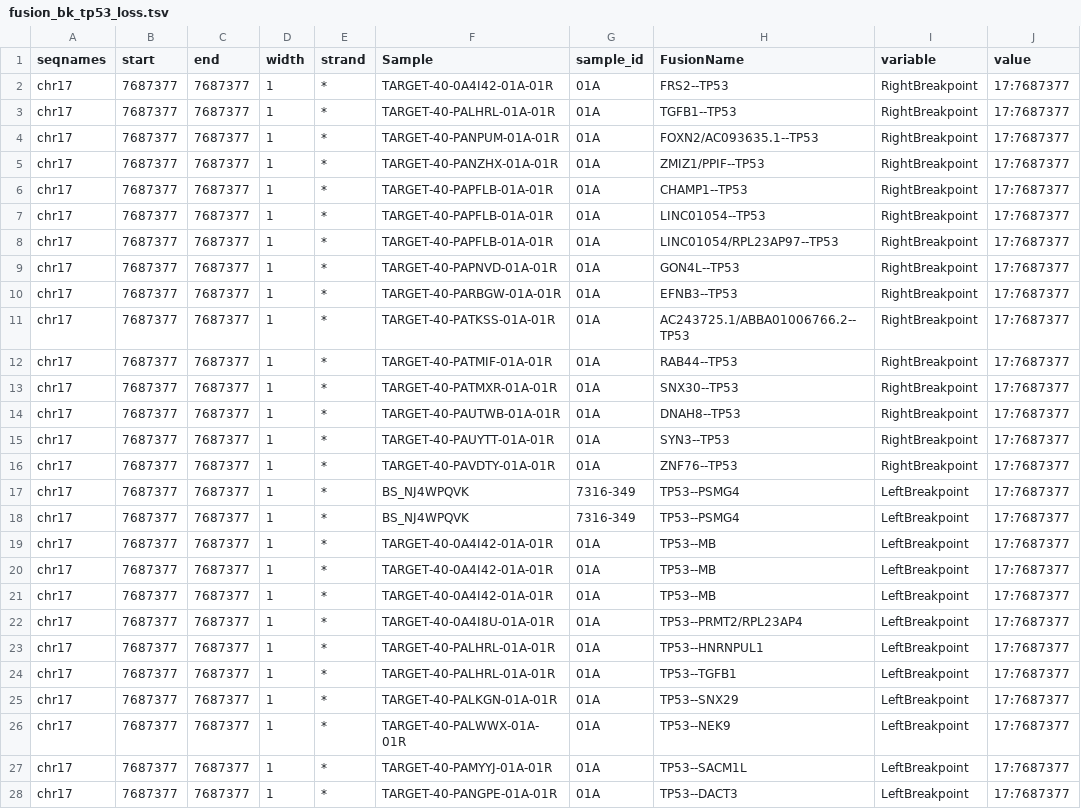
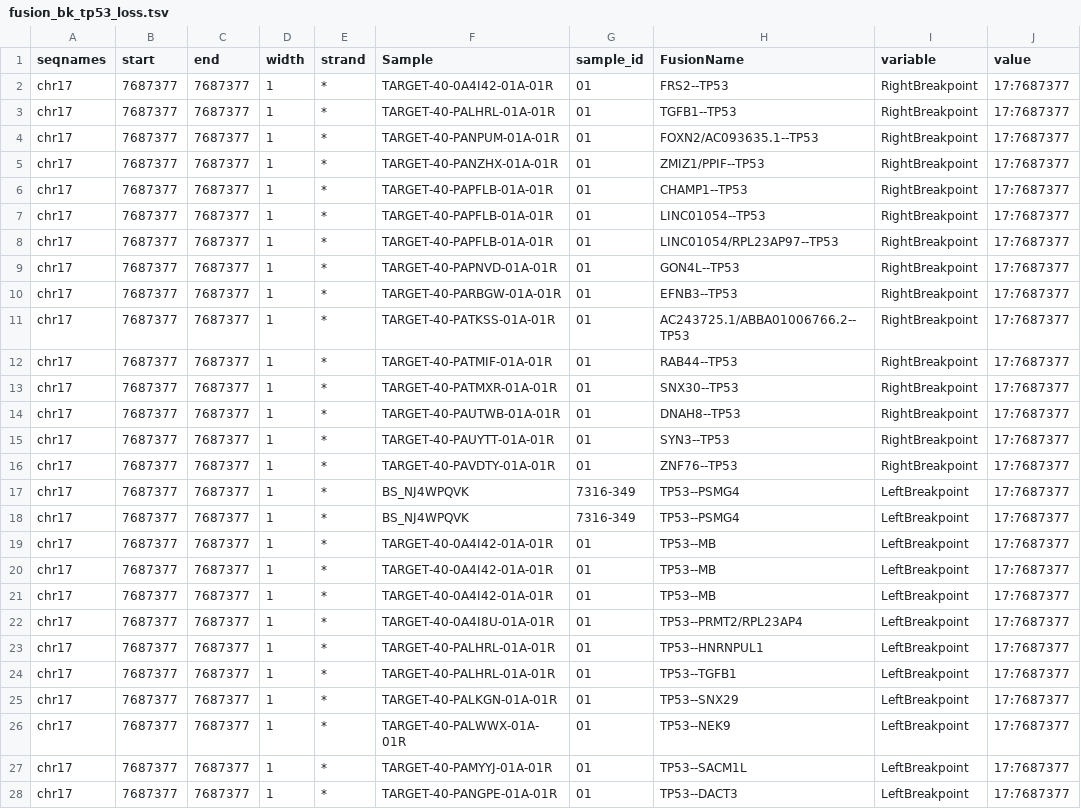
Before and after one commit to sangeetashukla/OpenPedCan-analysis, a TSV file: analyses/tp53_nf1_score/results/fusion_bk_tp53_loss.tsv, drawn as a sheet; only a part is shown; the diff covers the shown part only.

```diff
--- a/analyses/tp53_nf1_score/results/fusion_bk_tp53_loss.tsv
+++ b/analyses/tp53_nf1_score/results/fusion_bk_tp53_loss.tsv
@@ -1,28 +1,28 @@
 seqnames	start	end	width	strand	Sample	sample_id	FusionName	variable	value
-chr17	7687377	7687377	1	*	TARGET-40-0A4I42-01A-01R	01A	FRS2--TP53	RightBreakpoint	17:7687377
-chr17	7687377	7687377	1	*	TARGET-40-PALHRL-01A-01R	01A	TGFB1--TP53	RightBreakpoint	17:7687377
-chr17	7687377	7687377	1	*	TARGET-40-PANPUM-01A-01R	01A	FOXN2/AC093635.1--TP53	RightBreakpoint	17:7687377
-chr17	7687377	7687377	1	*	TARGET-40-PANZHX-01A-01R	01A	ZMIZ1/PPIF--TP53	RightBreakpoint	17:7687377
-chr17	7687377	7687377	1	*	TARGET-40-PAPFLB-01A-01R	01A	CHAMP1--TP53	RightBreakpoint	17:7687377
-chr17	7687377	7687377	1	*	TARGET-40-PAPFLB-01A-01R	01A	LINC01054--TP53	RightBreakpoint	17:7687377
-chr17	7687377	7687377	1	*	TARGET-40-PAPFLB-01A-01R	01A	LINC01054/RPL23AP97--TP53	RightBreakpoint	17:7687377
-chr17	7687377	7687377	1	*	TARGET-40-PAPNVD-01A-01R	01A	GON4L--TP53	RightBreakpoint	17:7687377
-chr17	7687377	7687377	1	*	TARGET-40-PARBGW-01A-01R	01A	EFNB3--TP53	RightBreakpoint	17:7687377
-chr17	7687377	7687377	1	*	TARGET-40-PATKSS-01A-01R	01A	AC243725.1/ABBA01006766.2--TP53	RightBreakpoint	17:7687377
-chr17	7687377	7687377	1	*	TARGET-40-PATMIF-01A-01R	01A	RAB44--TP53	RightBreakpoint	17:7687377
-chr17	7687377	7687377	1	*	TARGET-40-PATMXR-01A-01R	01A	SNX30--TP53	RightBreakpoint	17:7687377
-chr17	7687377	7687377	1	*	TARGET-40-PAUTWB-01A-01R	01A	DNAH8--TP53	RightBreakpoint	17:7687377
-chr17	7687377	7687377	1	*	TARGET-40-PAUYTT-01A-01R	01A	SYN3--TP53	RightBreakpoint	17:7687377
-chr17	7687377	7687377	1	*	TARGET-40-PAVDTY-01A-01R	01A	ZNF76--TP53	RightBreakpoint	17:7687377
+chr17	7687377	7687377	1	*	TARGET-40-0A4I42-01A-01R	01	FRS2--TP53	RightBreakpoint	17:7687377
+chr17	7687377	7687377	1	*	TARGET-40-PALHRL-01A-01R	01	TGFB1--TP53	RightBreakpoint	17:7687377
+chr17	7687377	7687377	1	*	TARGET-40-PANPUM-01A-01R	01	FOXN2/AC093635.1--TP53	RightBreakpoint	17:7687377
+chr17	7687377	7687377	1	*	TARGET-40-PANZHX-01A-01R	01	ZMIZ1/PPIF--TP53	RightBreakpoint	17:7687377
+chr17	7687377	7687377	1	*	TARGET-40-PAPFLB-01A-01R	01	CHAMP1--TP53	RightBreakpoint	17:7687377
+chr17	7687377	7687377	1	*	TARGET-40-PAPFLB-01A-01R	01	LINC01054--TP53	RightBreakpoint	17:7687377
+chr17	7687377	7687377	1	*	TARGET-40-PAPFLB-01A-01R	01	LINC01054/RPL23AP97--TP53	RightBreakpoint	17:7687377
+chr17	7687377	7687377	1	*	TARGET-40-PAPNVD-01A-01R	01	GON4L--TP53	RightBreakpoint	17:7687377
+chr17	7687377	7687377	1	*	TARGET-40-PARBGW-01A-01R	01	EFNB3--TP53	RightBreakpoint	17:7687377
+chr17	7687377	7687377	1	*	TARGET-40-PATKSS-01A-01R	01	AC243725.1/ABBA01006766.2--TP53	RightBreakpoint	17:7687377
+chr17	7687377	7687377	1	*	TARGET-40-PATMIF-01A-01R	01	RAB44--TP53	RightBreakpoint	17:7687377
+chr17	7687377	7687377	1	*	TARGET-40-PATMXR-01A-01R	01	SNX30--TP53	RightBreakpoint	17:7687377
+chr17	7687377	7687377	1	*	TARGET-40-PAUTWB-01A-01R	01	DNAH8--TP53	RightBreakpoint	17:7687377
+chr17	7687377	7687377	1	*	TARGET-40-PAUYTT-01A-01R	01	SYN3--TP53	RightBreakpoint	17:7687377
+chr17	7687377	7687377	1	*	TARGET-40-PAVDTY-01A-01R	01	ZNF76--TP53	RightBreakpoint	17:7687377
 chr17	7687377	7687377	1	*	BS_NJ4WPQVK	7316-349	TP53--PSMG4	LeftBreakpoint	17:7687377
 chr17	7687377	7687377	1	*	BS_NJ4WPQVK	7316-349	TP53--PSMG4	LeftBreakpoint	17:7687377
-chr17	7687377	7687377	1	*	TARGET-40-0A4I42-01A-01R	01A	TP53--MB	LeftBreakpoint	17:7687377
-chr17	7687377	7687377	1	*	TARGET-40-0A4I42-01A-01R	01A	TP53--MB	LeftBreakpoint	17:7687377
-chr17	7687377	7687377	1	*	TARGET-40-0A4I42-01A-01R	01A	TP53--MB	LeftBreakpoint	17:7687377
-chr17	7687377	7687377	1	*	TARGET-40-0A4I8U-01A-01R	01A	TP53--PRMT2/RPL23AP4	LeftBreakpoint	17:7687377
-chr17	7687377	7687377	1	*	TARGET-40-PALHRL-01A-01R	01A	TP53--HNRNPUL1	LeftBreakpoint	17:7687377
-chr17	7687377	7687377	1	*	TARGET-40-PALHRL-01A-01R	01A	TP53--TGFB1	LeftBreakpoint	17:7687377
-chr17	7687377	7687377	1	*	TARGET-40-PALKGN-01A-01R	01A	TP53--SNX29	LeftBreakpoint	17:7687377
-chr17	7687377	7687377	1	*	TARGET-40-PALWWX-01A-01R	01A	TP53--NEK9	LeftBreakpoint	17:7687377
-chr17	7687377	7687377	1	*	TARGET-40-PAMYYJ-01A-01R	01A	TP53--SACM1L	LeftBreakpoint	17:7687377
-chr17	7687377	7687377	1	*	TARGET-40-PANGPE-01A-01R	01A	TP53--DACT3	LeftBreakpoint	17:7687377
+chr17	7687377	7687377	1	*	TARGET-40-0A4I42-01A-01R	01	TP53--MB	LeftBreakpoint	17:7687377
+chr17	7687377	7687377	1	*	TARGET-40-0A4I42-01A-01R	01	TP53--MB	LeftBreakpoint	17:7687377
+chr17	7687377	7687377	1	*	TARGET-40-0A4I42-01A-01R	01	TP53--MB	LeftBreakpoint	17:7687377
+chr17	7687377	7687377	1	*	TARGET-40-0A4I8U-01A-01R	01	TP53--PRMT2/RPL23AP4	LeftBreakpoint	17:7687377
+chr17	7687377	7687377	1	*	TARGET-40-PALHRL-01A-01R	01	TP53--HNRNPUL1	LeftBreakpoint	17:7687377
+chr17	7687377	7687377	1	*	TARGET-40-PALHRL-01A-01R	01	TP53--TGFB1	LeftBreakpoint	17:7687377
+chr17	7687377	7687377	1	*	TARGET-40-PALKGN-01A-01R	01	TP53--SNX29	LeftBreakpoint	17:7687377
+chr17	7687377	7687377	1	*	TARGET-40-PALWWX-01A-01R	01	TP53--NEK9	LeftBreakpoint	17:7687377
+chr17	7687377	7687377	1	*	TARGET-40-PAMYYJ-01A-01R	01	TP53--SACM1L	LeftBreakpoint	17:7687377
+chr17	7687377	7687377	1	*	TARGET-40-PANGPE-01A-01R	01	TP53--DACT3	LeftBreakpoint	17:7687377
```
Also changed, not shown: 46 edited cells elsewhere in this file, analyses/tp53_nf1_score/results/gene-expression-rsem-tpm-collapsed_classifier_scores.tsv, analyses/tp53_nf1_score/results/loss_overlap_domains_tp53.tsv, 10 other files.
